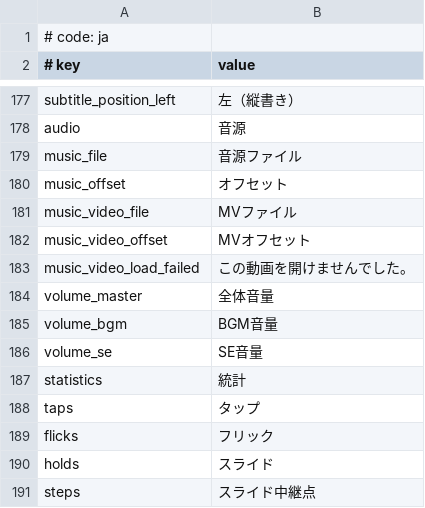
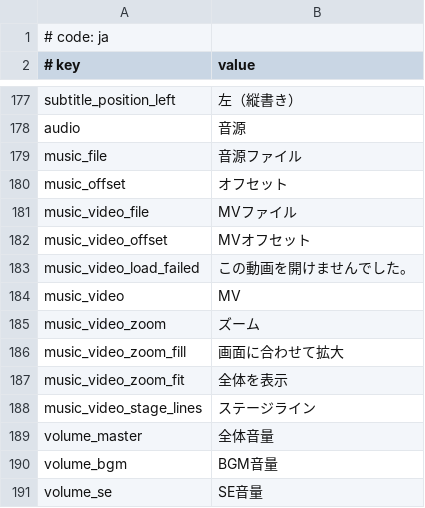
Before and after one commit to Lorekeeper49/MikuMikuWorldwithMV, a CSV file: MikuMikuWorld/res/i18n/ja.csv, drawn as a sheet; only a part is shown, gaps mark what is left out; the shorter side is filled out with more unchanged rows.

```diff
--- a/MikuMikuWorld/res/i18n/ja.csv
+++ b/MikuMikuWorld/res/i18n/ja.csv
@@ -183,2 +183,7 @@ music_video_offset, MVオフセット
 music_video_load_failed, この動画を開けませんでした。
+music_video, MV
+music_video_zoom, ズーム
+music_video_zoom_fill, 画面に合わせて拡大
+music_video_zoom_fit, 全体を表示
+music_video_stage_lines, ステージライン
 volume_master, 全体音量
```
Also changed, not shown: MikuMikuWorld/res/i18n/zh-tw.csv, 8 other files.
